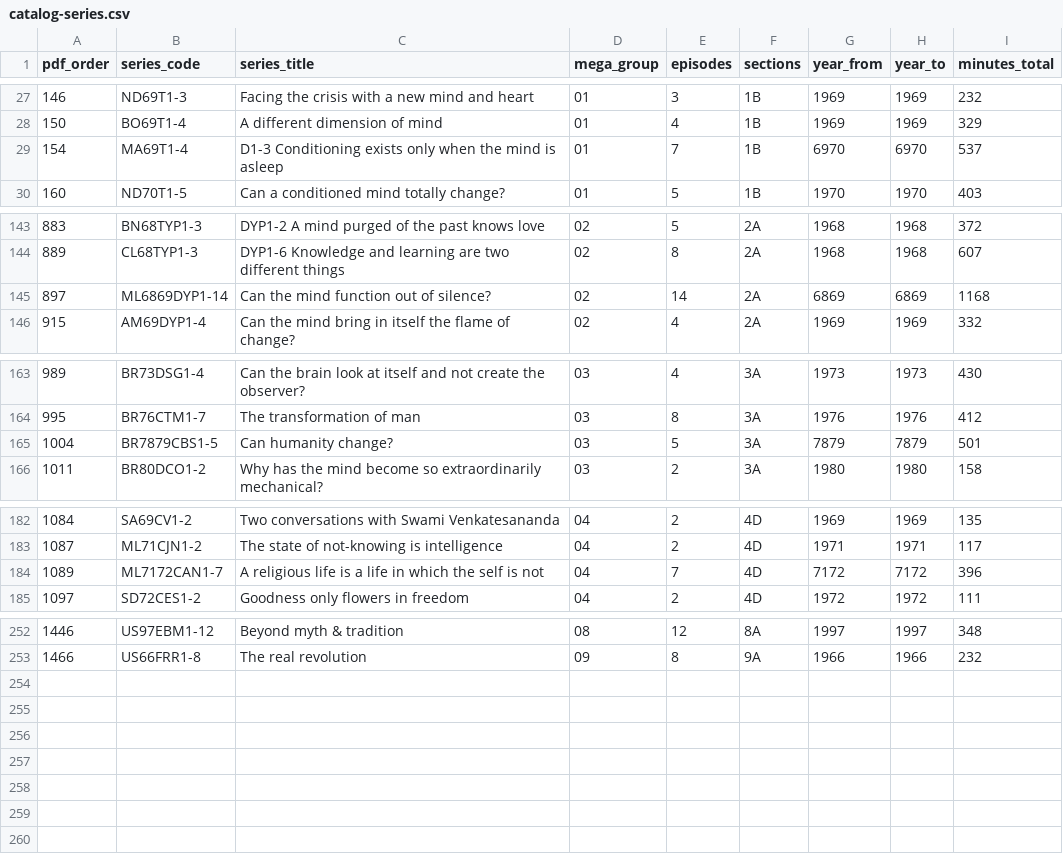
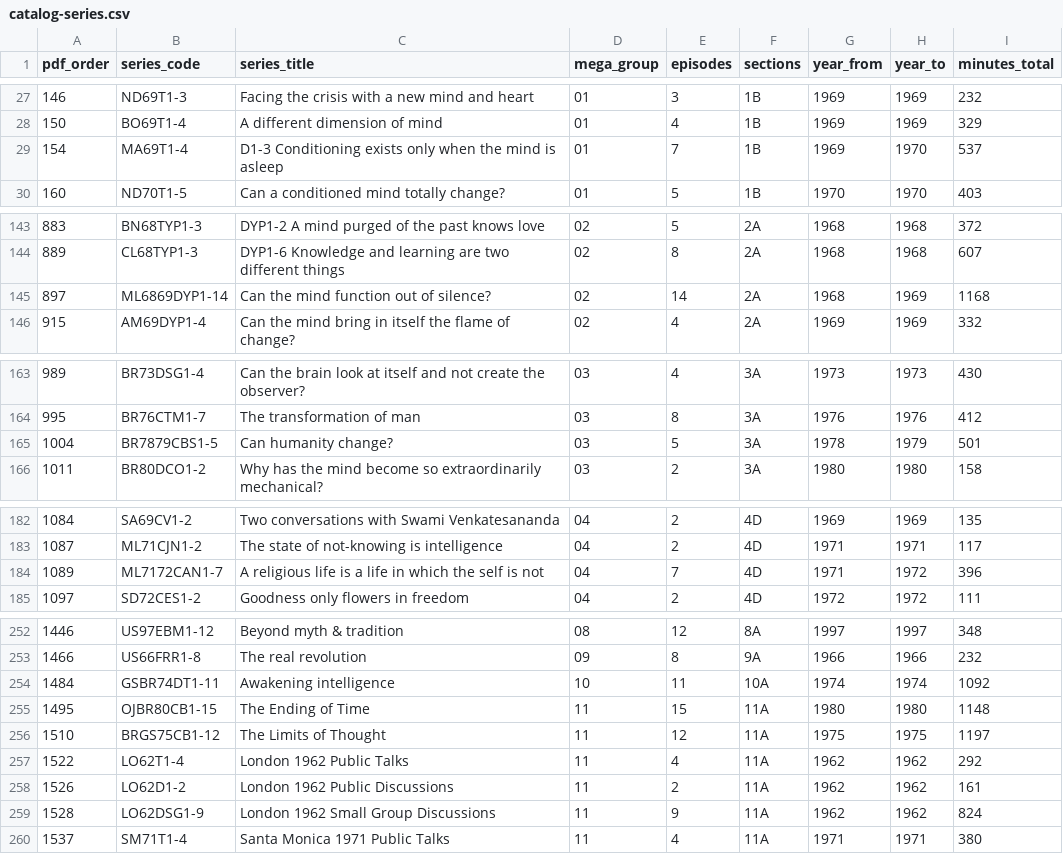
Before and after one commit to d333mianh/jiddukrishnamurti, a CSV file: catalog/exports/catalog-series.csv, drawn as a sheet; only a part is shown, gaps mark what is left out; the diff covers the shown part only.

```diff
--- a/catalog/exports/catalog-series.csv
+++ b/catalog/exports/catalog-series.csv
@@ -28,3 +28,3 @@ pdf_order,series_code,series_title,mega_group,episodes,sections,year_from,year_t
 150,BO69T1-4,A different dimension of mind,01,4,1B,1969,1969,329
-154,MA69T1-4,D1-3 Conditioning exists only when the mind is asleep,01,7,1B,6970,6970,537
+154,MA69T1-4,D1-3 Conditioning exists only when the mind is asleep,01,7,1B,1969,1970,537
 160,ND70T1-5,Can a conditioned mind totally change?,01,5,1B,1970,1970,403
@@ -144,3 +144,3 @@ pdf_order,series_code,series_title,mega_group,episodes,sections,year_from,year_t
 889,CL68TYP1-3,DYP1-6 Knowledge and learning are two different things,02,8,2A,1968,1968,607
-897,ML6869DYP1-14,Can the mind function out of silence?,02,14,2A,6869,6869,1168
+897,ML6869DYP1-14,Can the mind function out of silence?,02,14,2A,1968,1969,1168
 915,AM69DYP1-4,Can the mind bring in itself the flame of change?,02,4,2A,1969,1969,332
@@ -164,3 +164,3 @@ pdf_order,series_code,series_title,mega_group,episodes,sections,year_from,year_t
 995,BR76CTM1-7,The transformation of man,03,8,3A,1976,1976,412
-1004,BR7879CBS1-5,Can humanity change?,03,5,3A,7879,7879,501
+1004,BR7879CBS1-5,Can humanity change?,03,5,3A,1978,1979,501
 1011,BR80DCO1-2,Why has the mind become so extraordinarily mechanical?,03,2,3A,1980,1980,158
@@ -183,3 +183,3 @@ pdf_order,series_code,series_title,mega_group,episodes,sections,year_from,year_t
 1087,ML71CJN1-2,The state of not-knowing is intelligence,04,2,4D,1971,1971,117
-1089,ML7172CAN1-7,A religious life is a life in which the self is not,04,7,4D,7172,7172,396
+1089,ML7172CAN1-7,A religious life is a life in which the self is not,04,7,4D,1971,1972,396
 1097,SD72CES1-2,Goodness only flowers in freedom,04,2,4D,1972,1972,111
@@ -253 +253,8 @@ pdf_order,series_code,series_title,mega_group,episodes,sections,year_from,year_t
 1466,US66FRR1-8,The real revolution,09,8,9A,1966,1966,232
+1484,GSBR74DT1-11,Awakening intelligence,10,11,10A,1974,1974,1092
+1495,OJBR80CB1-15,The Ending of Time,11,15,11A,1980,1980,1148
+1510,BRGS75CB1-12,The Limits of Thought,11,12,11A,1975,1975,1197
+1522,LO62T1-4,London 1962 Public Talks,11,4,11A,1962,1962,292
+1526,LO62D1-2,London 1962 Public Discussions,11,2,11A,1962,1962,161
+1528,LO62DSG1-9,London 1962 Small Group Discussions,11,9,11A,1962,1962,824
+1537,SM71T1-4,Santa Monica 1971 Public Talks,11,4,11A,1971,1971,380
```
Also changed, not shown: 18 edited cells elsewhere in this file, catalog/exports/catalog-compact.csv, catalog/exports/sections.csv, 13 other files.
